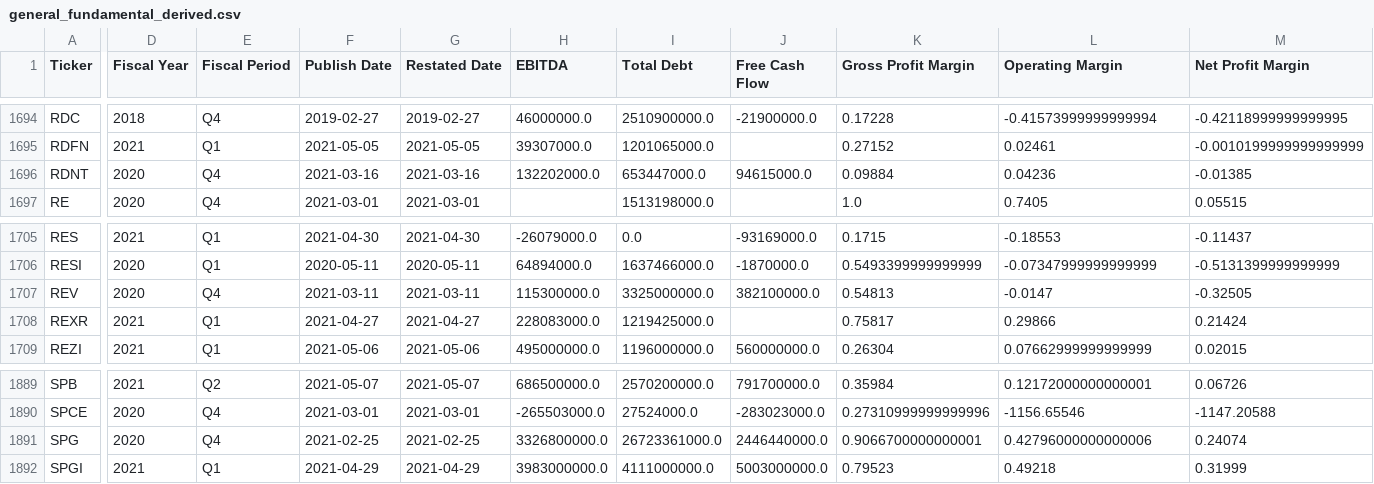
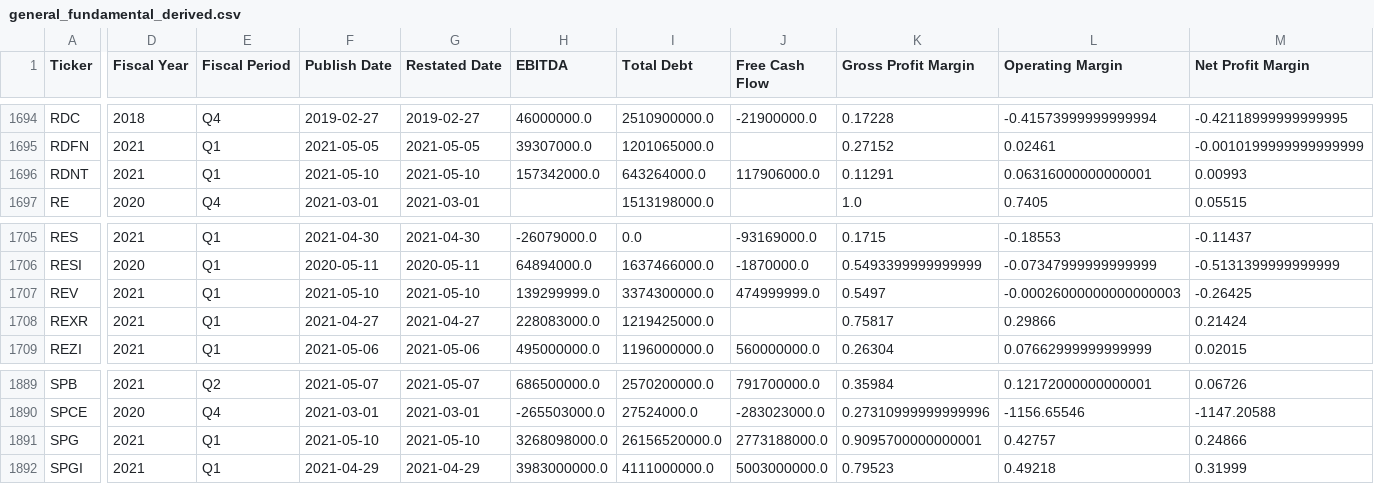
Before and after one commit to gardnmi/fundamental-stock-prediction, a CSV file: data/general_fundamental_derived.csv, drawn as a sheet; only a part is shown, gaps mark what is left out; the diff covers the shown part only; the diff names each change by its address in the sheet, - before the commit and + after, or states it on an @@ line.

```diff
--- a/data/general_fundamental_derived.csv
+++ b/data/general_fundamental_derived.csv
-D1696 (Fiscal Year): 2020
+D1696 (Fiscal Year): 2021
-E1696 (Fiscal Period): Q4
+E1696 (Fiscal Period): Q1
-F1696 (Publish Date): 2021-03-16
+F1696 (Publish Date): 2021-05-10
-G1696 (Restated Date): 2021-03-16
+G1696 (Restated Date): 2021-05-10
-H1696 (EBITDA): 132202000.0
+H1696 (EBITDA): 157342000.0
-I1696 (Total Debt): 653447000.0
+I1696 (Total Debt): 643264000.0
-J1696 (Free Cash Flow): 94615000.0
+J1696 (Free Cash Flow): 117906000.0
-K1696 (Gross Profit Margin): 0.09884
+K1696 (Gross Profit Margin): 0.11291
-L1696 (Operating Margin): 0.04236
+L1696 (Operating Margin): 0.06316000000000001
-M1696 (Net Profit Margin): -0.01385
+M1696 (Net Profit Margin): 0.00993
-D1707 (Fiscal Year): 2020
+D1707 (Fiscal Year): 2021
-E1707 (Fiscal Period): Q4
+E1707 (Fiscal Period): Q1
-F1707 (Publish Date): 2021-03-11
+F1707 (Publish Date): 2021-05-10
-G1707 (Restated Date): 2021-03-11
+G1707 (Restated Date): 2021-05-10
-H1707 (EBITDA): 115300000.0
+H1707 (EBITDA): 139299999.0
-I1707 (Total Debt): 3325000000.0
+I1707 (Total Debt): 3374300000.0
-J1707 (Free Cash Flow): 382100000.0
+J1707 (Free Cash Flow): 474999999.0
-K1707 (Gross Profit Margin): 0.54813
+K1707 (Gross Profit Margin): 0.5497
-L1707 (Operating Margin): -0.0147
+L1707 (Operating Margin): -0.00026000000000000003
-M1707 (Net Profit Margin): -0.32505
+M1707 (Net Profit Margin): -0.26425
-D1891 (Fiscal Year): 2020
+D1891 (Fiscal Year): 2021
-E1891 (Fiscal Period): Q4
+E1891 (Fiscal Period): Q1
-F1891 (Publish Date): 2021-02-25
+F1891 (Publish Date): 2021-05-10
-G1891 (Restated Date): 2021-02-25
+G1891 (Restated Date): 2021-05-10
-H1891 (EBITDA): 3326800000.0
+H1891 (EBITDA): 3268098000.0
-I1891 (Total Debt): 26723361000.0
+I1891 (Total Debt): 26156520000.0
-J1891 (Free Cash Flow): 2446440000.0
+J1891 (Free Cash Flow): 2773188000.0
-K1891 (Gross Profit Margin): 0.9066700000000001
+K1891 (Gross Profit Margin): 0.9095700000000001
-L1891 (Operating Margin): 0.42796000000000006
+L1891 (Operating Margin): 0.42757
-M1891 (Net Profit Margin): 0.24074
+M1891 (Net Profit Margin): 0.24866
```
Also changed, not shown: 81 edited cells elsewhere in this file, analyst_growth_estimates.csv, data/general_balance.csv, 5 other files.
